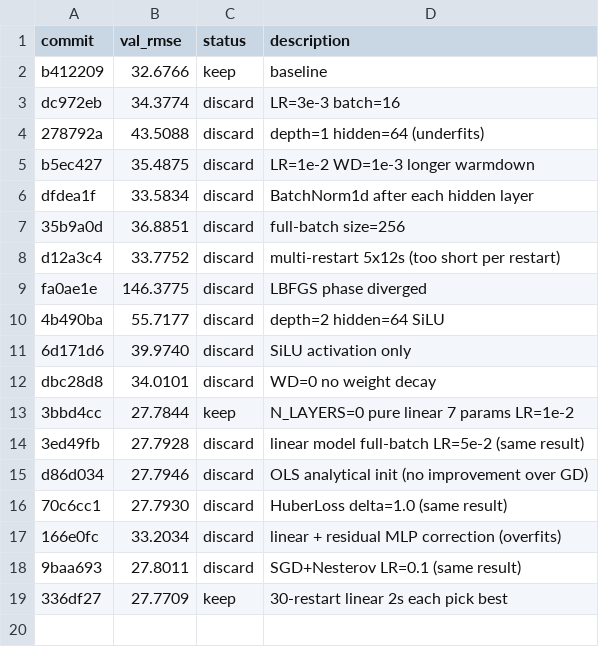
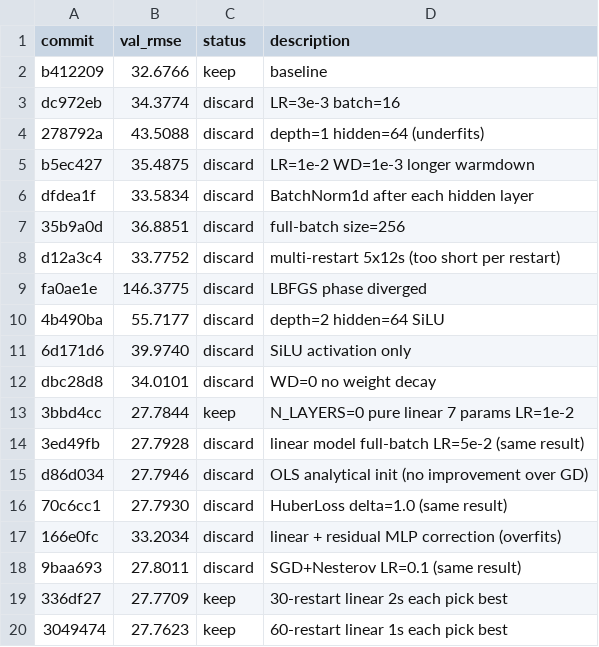
Before and after one commit to miolini/autoresearch-macos, a TSV file: results.tsv, drawn as a sheet.

Commit message:
feat: 120-restart linear models 0.5s each

```diff
--- a/results.tsv
+++ b/results.tsv
@@ -19 +19,2 @@ d86d034	27.7946	discard	OLS analytical init (no improvement over GD)
 336df27	27.7709	keep	30-restart linear 2s each pick best
+3049474	27.7623	keep	60-restart linear 1s each pick best
```
Also changed, not shown: 1 other file.
